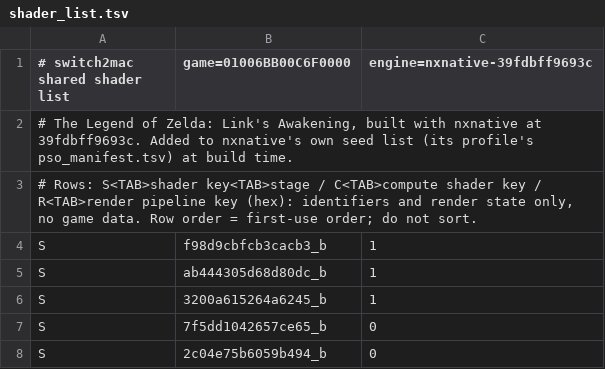
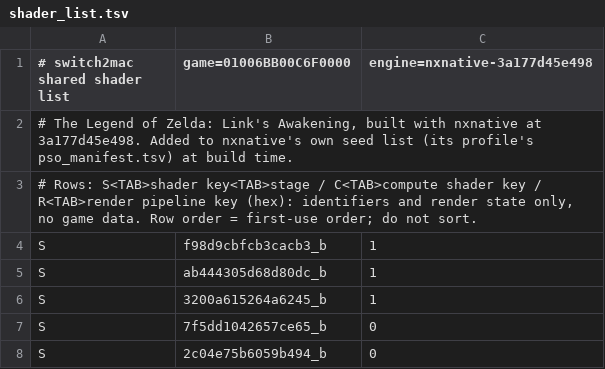
Before and after one commit to azmasm/hermit, a TSV file: games/the-legend-of-zelda-link-s-awakening/shader_list.tsv, drawn as a sheet; only a part is shown.

```diff
--- a/games/the-legend-of-zelda-link-s-awakening/shader_list.tsv
+++ b/games/the-legend-of-zelda-link-s-awakening/shader_list.tsv
@@ -1,3 +1,3 @@
-# switch2mac shared shader list	game=01006BB00C6F0000	engine=nxnative-39fdbff9693c
-# The Legend of Zelda: Link's Awakening, built with nxnative at 39fdbff9693c. Added to nxnative's own seed list (its profile's pso_manifest.tsv) at build time.
+# switch2mac shared shader list	game=01006BB00C6F0000	engine=nxnative-3a177d45e498
+# The Legend of Zelda: Link's Awakening, built with nxnative at 3a177d45e498. Added to nxnative's own seed list (its profile's pso_manifest.tsv) at build time.
 # Rows: S<TAB>shader key<TAB>stage / C<TAB>compute shader key / R<TAB>render pipeline key (hex): identifiers and render state only, no game data. Row order = first-use order; do not sort.
```
Also changed, not shown: 2 other files.
